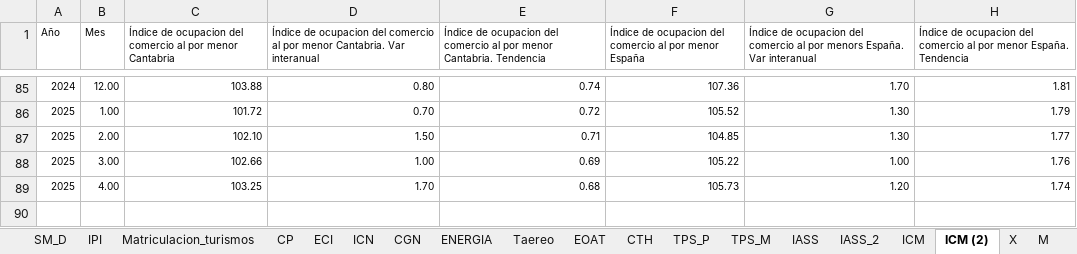
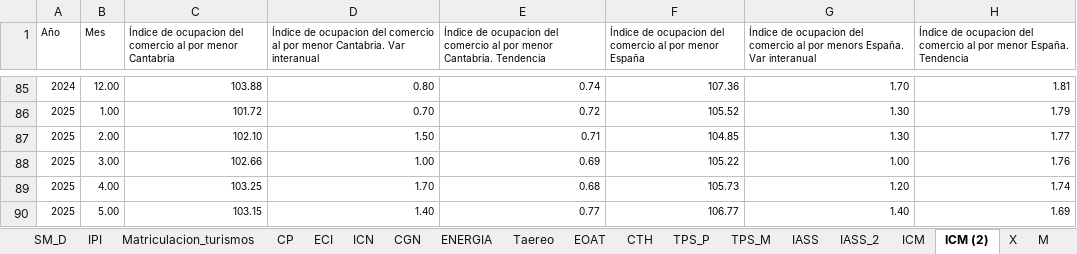
Before and after one commit to icane/economic-indicators, an Excel workbook: etl/data/input/Datos_carga_mensual.xlsx, sheet ICM (2), drawn as a sheet; only a part is shown, gaps mark what is left out; values as stored, in another font and other column widths than the file's, no borders; the diff names each change by its address in the sheet, - before the commit and + after, or states it on an @@ line.

```diff
--- a/etl/data/input/Datos_carga_mensual.xlsx (sheet ICM (2))
+++ b/etl/data/input/Datos_carga_mensual.xlsx (sheet ICM (2))
+row 90: 2025 | 5.00 | 103.15 | 1.40 | 0.77 | 106.77 | 1.40 | 1.69
```
Also changed, not shown: sheet X, 4 other files.
